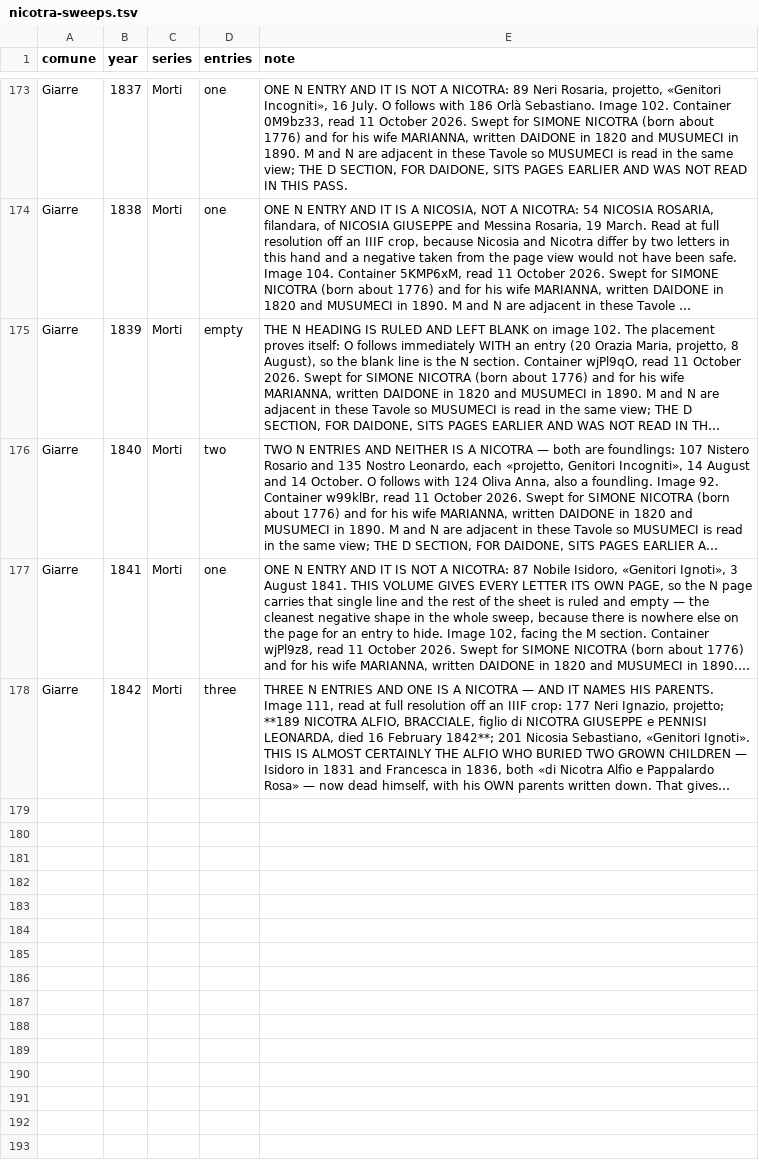
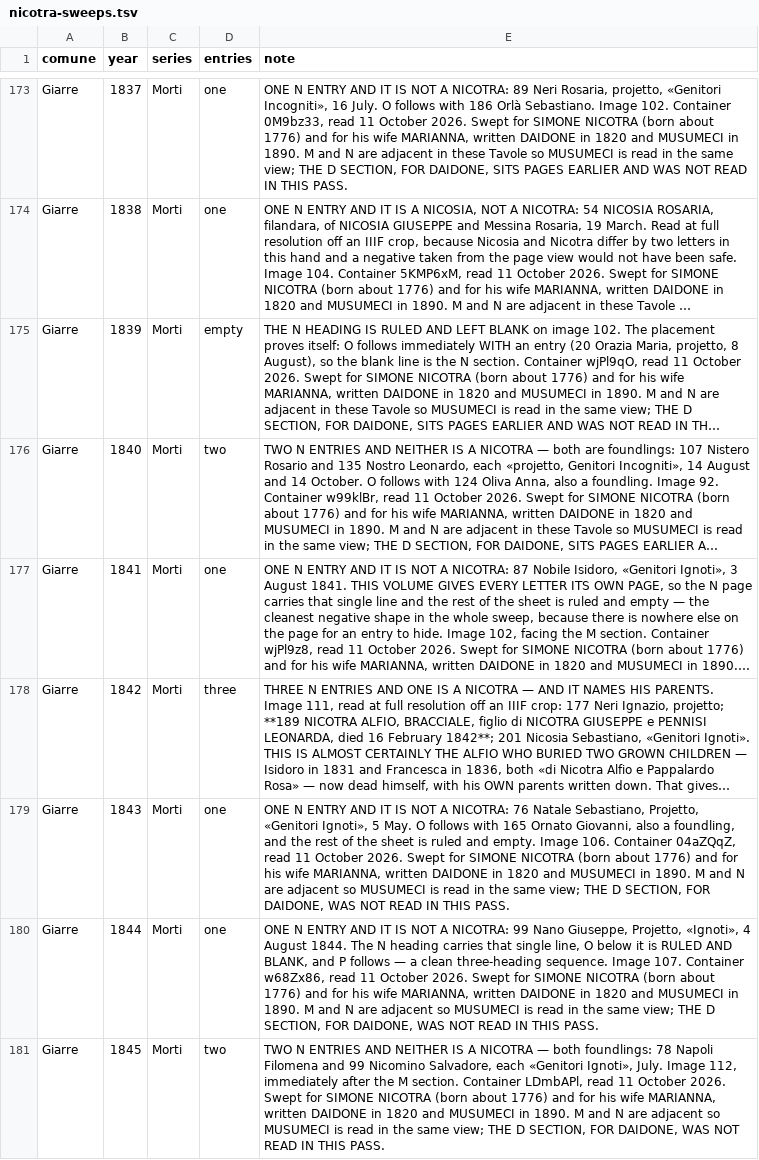
Before and after one commit to daviddef/TheMazza, a TSV file: data/nicotra-sweeps.tsv, drawn as a sheet; only a part is shown, gaps mark what is left out; long unchanged cells end in …; the diff covers the shown part only; the diff names each change by its address in the sheet, - before the commit and + after, or states it on an @@ line.

```diff
--- a/data/nicotra-sweeps.tsv
+++ b/data/nicotra-sweeps.tsv
+row 179: Giarre | 1843 | Morti | one | ONE N ENTRY AND IT IS NOT A NICOTRA: 76 Natale Sebastiano, Projetto, «Genitori Ignoti», 5 May. O follows with 165 Ornato Giovanni, also a foundling, and the rest of the sheet is ruled and empty. Image 106. Container 04aZQqZ, read 11 October 2026. Swept for SIMONE NICOTRA (born about 1776) and for his wife MARIANNA, written DAIDONE in 1820 and MUSUMECI in 1890. M and N are adjacent so MUSUMECI is read in the same view; THE D SECTION, FOR DAIDONE, WAS NOT READ IN THIS PASS.
+row 180: Giarre | 1844 | Morti | one | ONE N ENTRY AND IT IS NOT A NICOTRA: 99 Nano Giuseppe, Projetto, «Ignoti», 4 August 1844. The N heading carries that single line, O below it is RULED AND BLANK, and P follows — a clean three-heading sequence. Image 107. Container w68Zx86, read 11 October 2026. Swept for SIMONE NICOTRA (born about 1776) and for his wife MARIANNA, written DAIDONE in 1820 and MUSUMECI in 1890. M and N are adjacent so MUSUMECI is read in the same view; THE D SECTION, FOR DAIDONE, WAS NOT READ IN THIS PASS.
+row 181: Giarre | 1845 | Morti | two | TWO N ENTRIES AND NEITHER IS A NICOTRA — both foundlings: 78 Napoli Filomena and 99 Nicomino Salvadore, each «Genitori Ignoti», July. Image 112, immediately after the M section. Container LDmbAPl, read 11 October 2026. Swept for SIMONE NICOTRA (born about 1776) and for his wife MARIANNA, written DAIDONE in 1820 and MUSUMECI in 1890. M and N are adjacent so MUSUMECI is read in the same view; THE D SECTION, FOR DAIDONE, WAS NOT READ IN THIS PASS.
```
Also changed, not shown: 3 added rows elsewhere in this file, 1 other file.
